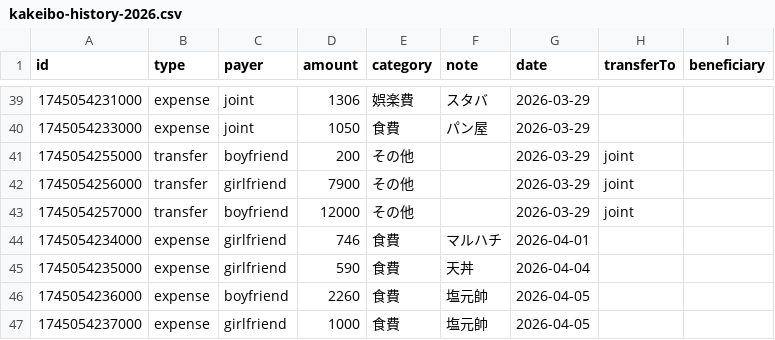
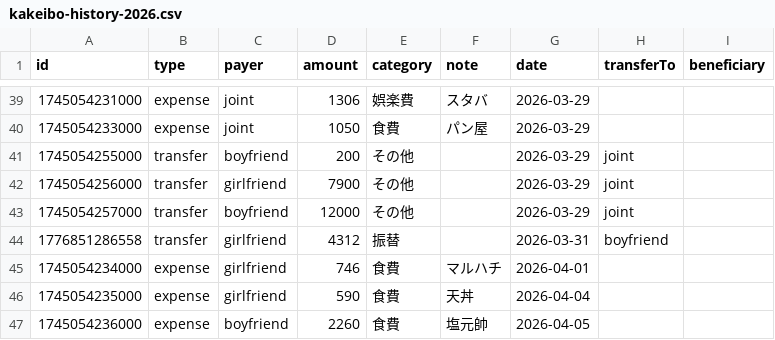
Before and after one commit to ririka02042000-collab/couple_kakeibo, a CSV file: kakeibo-history-2026.csv, drawn as a sheet; only a part is shown, gaps mark what is left out; the shorter side is filled out with more unchanged rows.

Commit message:
update kakeibo-history-2026.csv

```diff
--- a/kakeibo-history-2026.csv
+++ b/kakeibo-history-2026.csv
@@ -43,2 +43,3 @@ id,type,payer,amount,category,note,date,transferTo,beneficiary
 1745054257000,transfer,boyfriend,12000,その他,"",2026-03-29,joint,
+1776851286558,transfer,girlfriend,4312,振替,"",2026-03-31,boyfriend,
 1745054234000,expense,girlfriend,746,食費,"マルハチ",2026-04-01,,
```
